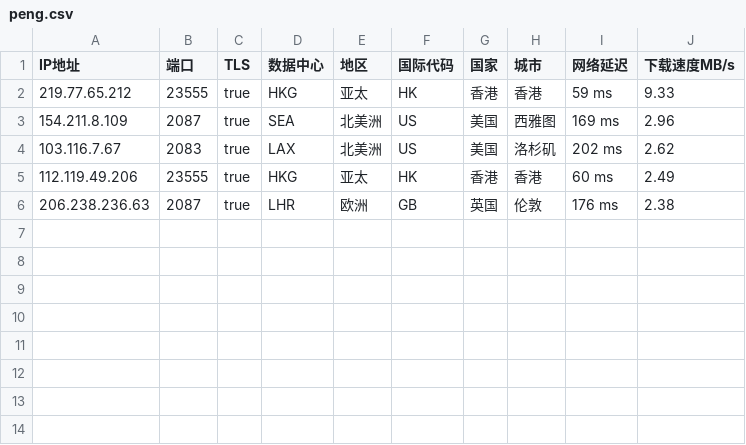
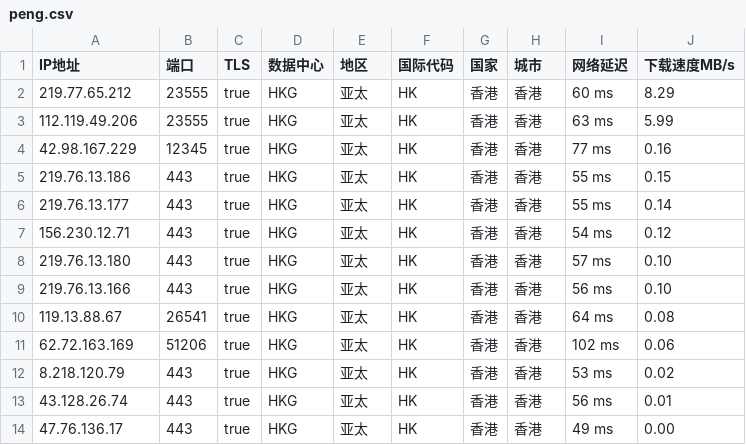
Before and after one commit to CEG1225/peng, a CSV file: peng.csv, drawn as a sheet.

Commit message:
PENG

```diff
--- a/peng.csv
+++ b/peng.csv
@@ -1,6 +1,14 @@
 IP地址,端口,TLS,数据中心,地区,国际代码,国家,城市,网络延迟,下载速度MB/s
-219.77.65.212,23555,true,HKG,亚太,HK,香港,香港,59 ms,9.33
-154.211.8.109,2087,true,SEA,北美洲,US,美国,西雅图,169 ms,2.96
-103.116.7.67,2083,true,LAX,北美洲,US,美国,洛杉矶,202 ms,2.62
-112.119.49.206,23555,true,HKG,亚太,HK,香港,香港,60 ms,2.49
-206.238.236.63,2087,true,LHR,欧洲,GB,英国,伦敦,176 ms,2.38
+219.77.65.212,23555,true,HKG,亚太,HK,香港,香港,60 ms,8.29
+112.119.49.206,23555,true,HKG,亚太,HK,香港,香港,63 ms,5.99
+42.98.167.229,12345,true,HKG,亚太,HK,香港,香港,77 ms,0.16
+219.76.13.186,443,true,HKG,亚太,HK,香港,香港,55 ms,0.15
+219.76.13.177,443,true,HKG,亚太,HK,香港,香港,55 ms,0.14
+156.230.12.71,443,true,HKG,亚太,HK,香港,香港,54 ms,0.12
+219.76.13.180,443,true,HKG,亚太,HK,香港,香港,57 ms,0.10
+219.76.13.166,443,true,HKG,亚太,HK,香港,香港,56 ms,0.10
+119.13.88.67,26541,true,HKG,亚太,HK,香港,香港,64 ms,0.08
+62.72.163.169,51206,true,HKG,亚太,HK,香港,香港,102 ms,0.06
+8.218.120.79,443,true,HKG,亚太,HK,香港,香港,53 ms,0.02
+43.128.26.74,443,true,HKG,亚太,HK,香港,香港,56 ms,0.01
+47.76.136.17,443,true,HKG,亚太,HK,香港,香港,49 ms,0.00
```
Also changed, not shown: 1 other file.
